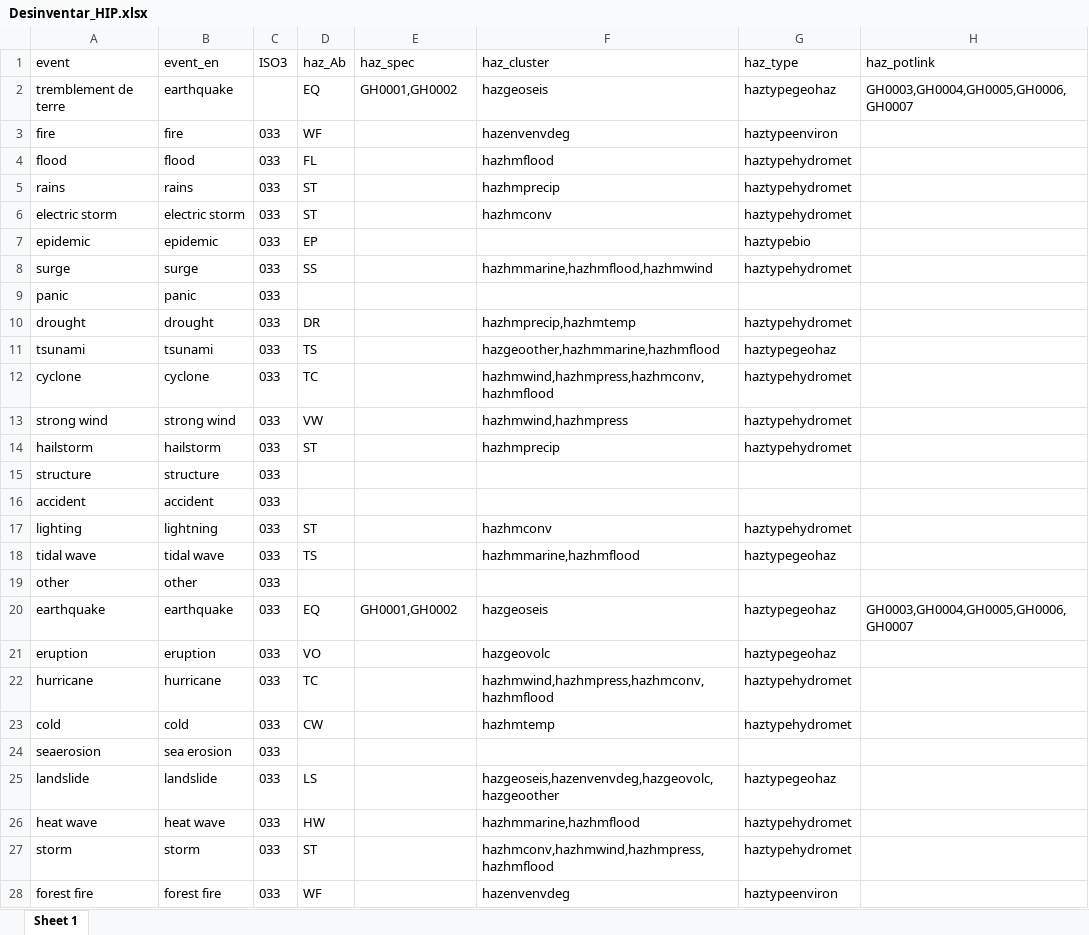
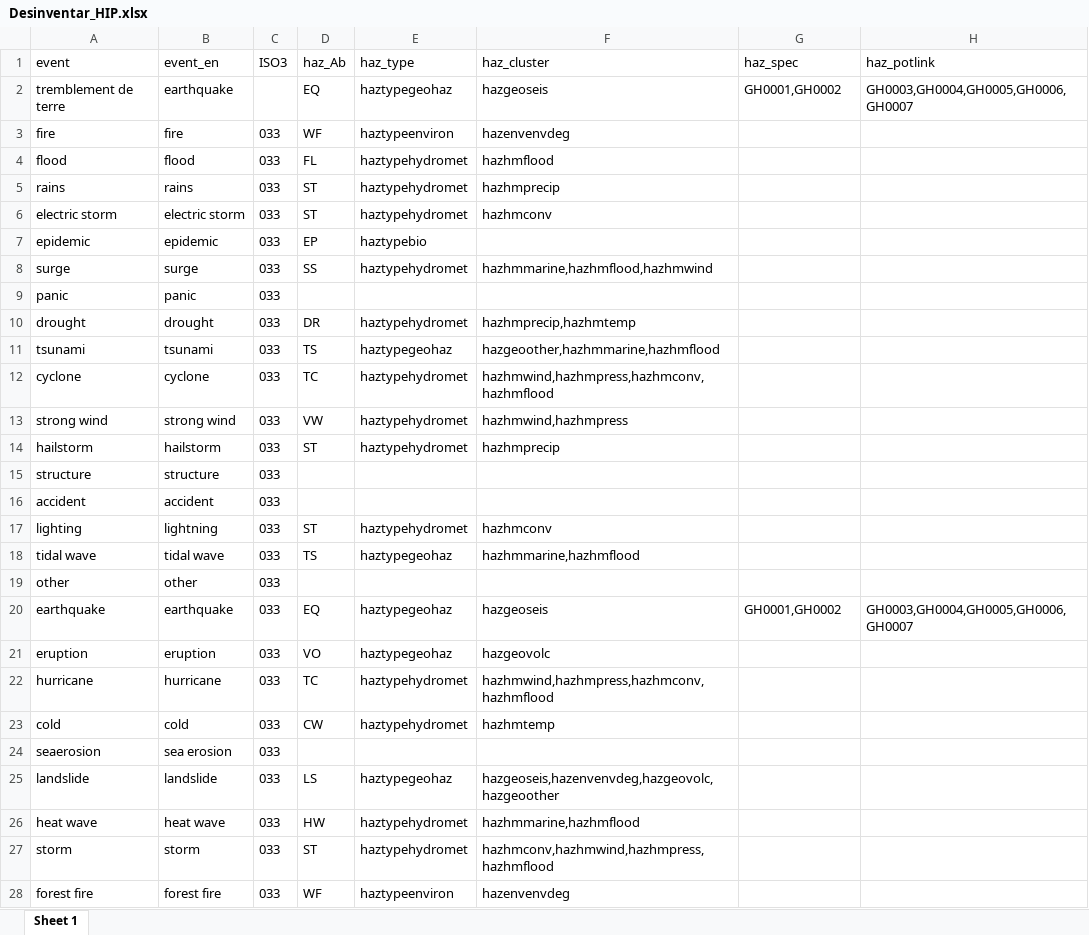
Before and after one commit to IFRCGo/GCDB, an Excel workbook: Taxonomies/MostlyImpactData/Desinventar_HIP.xlsx, sheet Sheet 1, drawn as a sheet; only a part is shown; values as stored, in another font and other column widths than the file's, no borders; the diff covers the shown part only; the diff names each change by its address in the sheet, - before the commit and + after, or states it on an @@ line.

```diff
--- a/Taxonomies/MostlyImpactData/Desinventar_HIP.xlsx (sheet Sheet 1)
+++ b/Taxonomies/MostlyImpactData/Desinventar_HIP.xlsx (sheet Sheet 1)
-E1: haz_spec
+E1: haz_type
-G1: haz_type
+G1: haz_spec
-E2 (haz_type): GH0001,GH0002
+E2 (haz_type): haztypegeohaz
-G2 (haz_spec): haztypegeohaz
+G2 (haz_spec): GH0001,GH0002
-E3 (haz_type): (empty)
+E3 (haz_type): haztypeenviron
-G3 (haz_spec): haztypeenviron
+G3 (haz_spec): (empty)
-E4:E6 (haz_type): (empty)
+E4:E6 (haz_type): haztypehydromet
-G4:G6 (haz_spec): haztypehydromet
+G4:G6 (haz_spec): (empty)
-E7 (haz_type): (empty)
+E7 (haz_type): haztypebio
-G7 (haz_spec): haztypebio
+G7 (haz_spec): (empty)
-E8 (haz_type): (empty)
+E8 (haz_type): haztypehydromet
-G8 (haz_spec): haztypehydromet
+G8 (haz_spec): (empty)
-E10 (haz_type): (empty)
+E10 (haz_type): haztypehydromet
-G10 (haz_spec): haztypehydromet
+G10 (haz_spec): (empty)
-E11 (haz_type): (empty)
+E11 (haz_type): haztypegeohaz
-G11 (haz_spec): haztypegeohaz
+G11 (haz_spec): (empty)
-E12:E14 (haz_type): (empty)
+E12:E14 (haz_type): haztypehydromet
-G12:G14 (haz_spec): haztypehydromet
+G12:G14 (haz_spec): (empty)
-E17 (haz_type): (empty)
+E17 (haz_type): haztypehydromet
-G17 (haz_spec): haztypehydromet
+G17 (haz_spec): (empty)
-E18 (haz_type): (empty)
+E18 (haz_type): haztypegeohaz
-G18 (haz_spec): haztypegeohaz
+G18 (haz_spec): (empty)
-E20 (haz_type): GH0001,GH0002
+E20 (haz_type): haztypegeohaz
-G20 (haz_spec): haztypegeohaz
+G20 (haz_spec): GH0001,GH0002
-E21 (haz_type): (empty)
+E21 (haz_type): haztypegeohaz
-G21 (haz_spec): haztypegeohaz
+G21 (haz_spec): (empty)
-E22:E23 (haz_type): (empty)
+E22:E23 (haz_type): haztypehydromet
-G22:G23 (haz_spec): haztypehydromet
+G22:G23 (haz_spec): (empty)
-E25 (haz_type): (empty)
+E25 (haz_type): haztypegeohaz
-G25 (haz_spec): haztypegeohaz
+G25 (haz_spec): (empty)
-E26:E27 (haz_type): (empty)
+E26:E27 (haz_type): haztypehydromet
-G26:G27 (haz_spec): haztypehydromet
+G26:G27 (haz_spec): (empty)
-E28 (haz_type): (empty)
+E28 (haz_type): haztypeenviron
-G28 (haz_spec): haztypeenviron
+G28 (haz_spec): (empty)
```
Also changed, not shown: 492 edited cells elsewhere in this sheet, Taxonomies/MostlyImpactData/EMDAT_HIP.xlsx, Taxonomies/MostlyImpactData/GDACS-HIP.xlsx, 3 other files.
